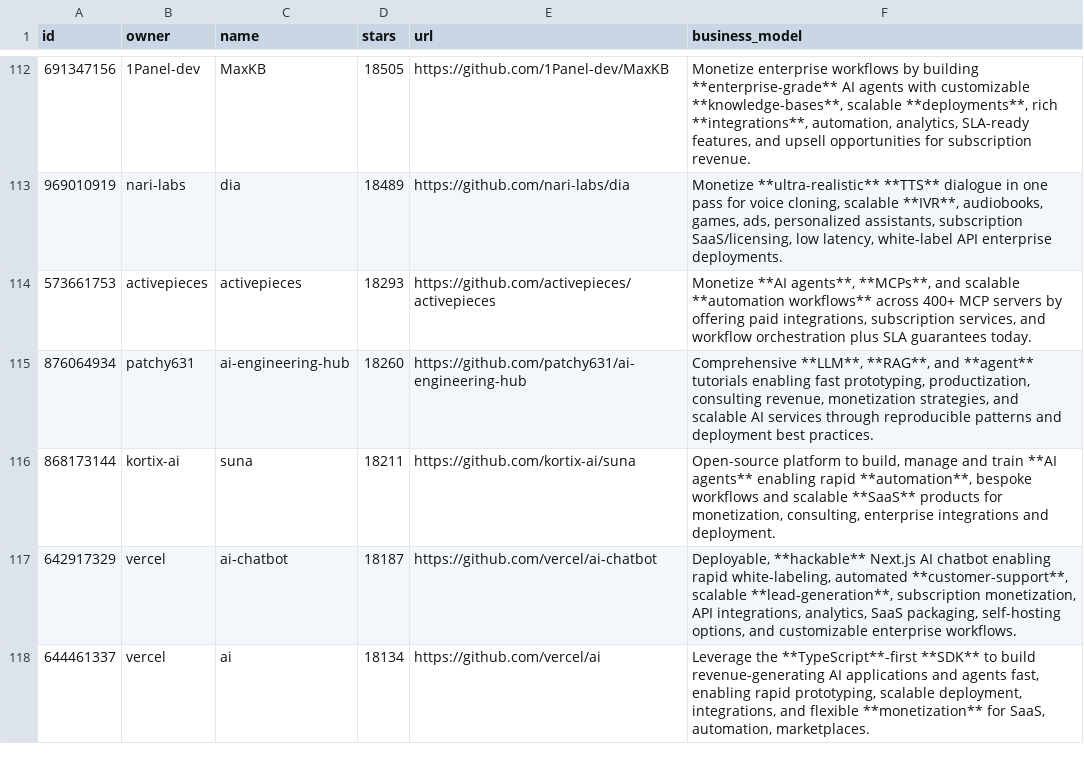
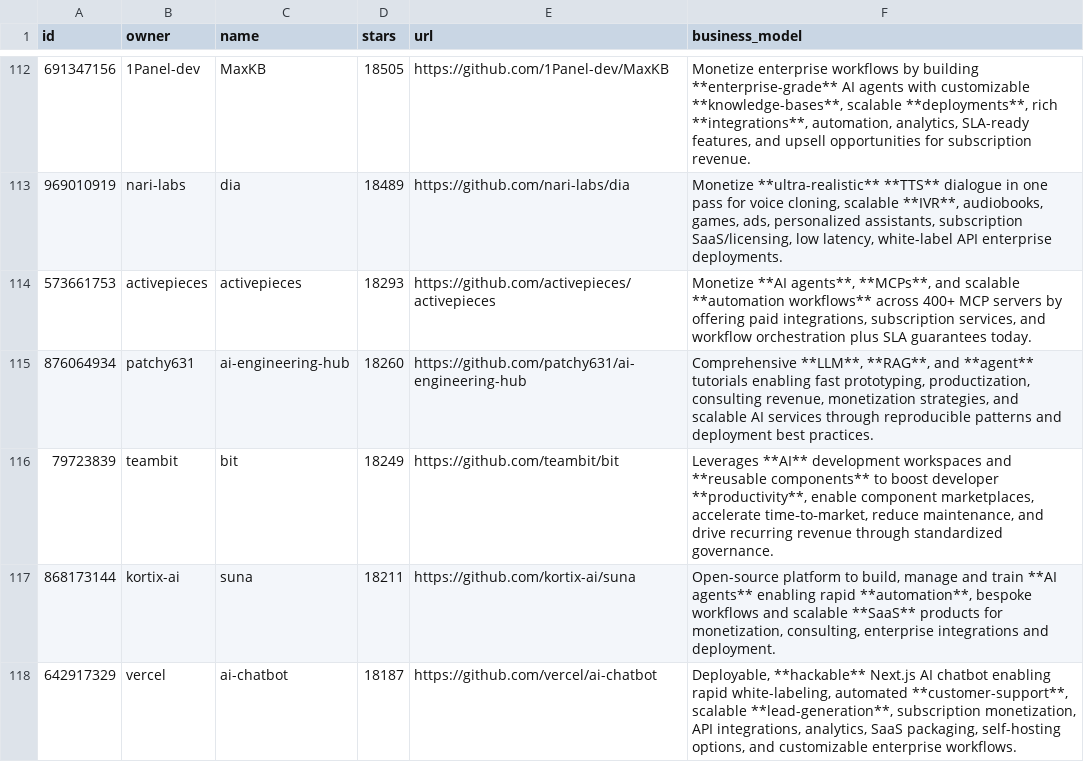
Before and after one commit to garylab/MakeMoneyWithAI, a CSV file: repos.csv, drawn as a sheet; only a part is shown, gaps mark what is left out; the shorter side is filled out with more unchanged rows.

```diff
--- a/repos.csv
+++ b/repos.csv
@@ -115,2 +115,3 @@ id,owner,name,stars,url,business_model
 876064934,patchy631,ai-engineering-hub,18260,https://github.com/patchy631/ai-engineering-hub,"Comprehensive **LLM**, **RAG**, and **agent** tutorials enabling fast prototyping, productization, consulting revenue, monetization strategies, and scalable AI services through reproducible patterns and deployment best practices."
+79723839,teambit,bit,18249,https://github.com/teambit/bit,"Leverages **AI** development workspaces and **reusable components** to boost developer **productivity**, enable component marketplaces, accelerate time‑to‑market, reduce maintenance, and drive recurring revenue through standardized governance."
 868173144,kortix-ai,suna,18211,https://github.com/kortix-ai/suna,"Open-source platform to build, manage and train **AI agents** enabling rapid **automation**, bespoke workflows and scalable **SaaS** products for monetization, consulting, enterprise integrations and deployment."
```
Also changed, not shown: 1 other file.
